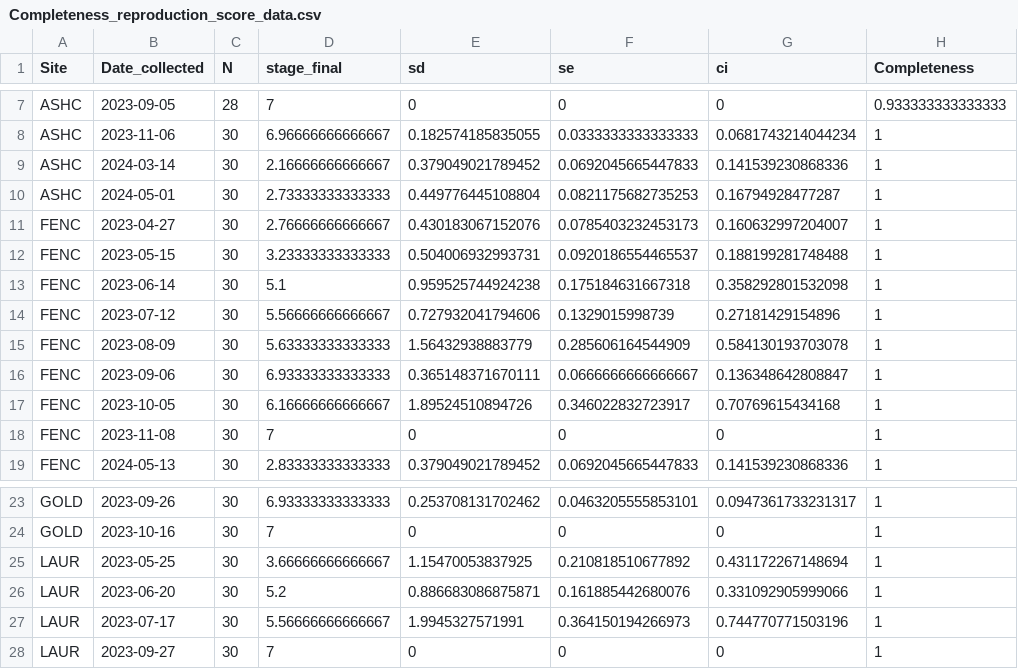
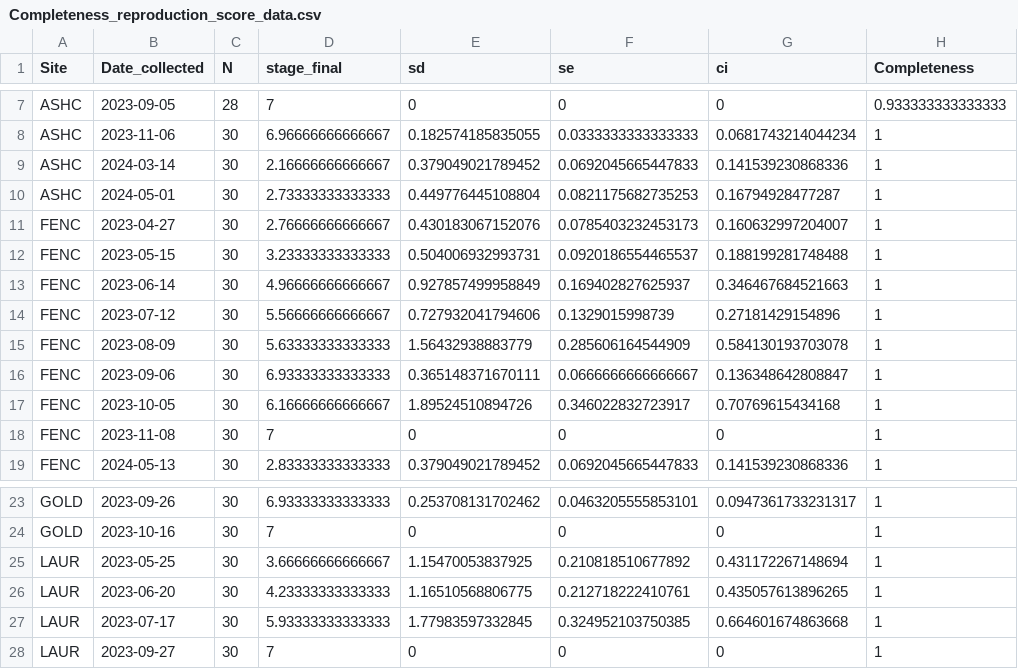
Before and after one commit to NEFSC/EAD-ASEB_EPA_LISS_Disease_Surveillance, a CSV file: Lab_Data_Reproduction/output/Completeness_reproduction_score_data.csv, drawn as a sheet; only a part is shown, gaps mark what is left out.

```diff
--- a/Lab_Data_Reproduction/output/Completeness_reproduction_score_data.csv
+++ b/Lab_Data_Reproduction/output/Completeness_reproduction_score_data.csv
@@ -12,3 +12,3 @@
 "FENC",2023-05-15,30,3.23333333333333,0.504006932993731,0.0920186554465537,0.188199281748488,1
-"FENC",2023-06-14,30,5.1,0.959525744924238,0.175184631667318,0.358292801532098,1
+"FENC",2023-06-14,30,4.96666666666667,0.927857499958849,0.169402827625937,0.346467684521663,1
 "FENC",2023-07-12,30,5.56666666666667,0.727932041794606,0.1329015998739,0.27181429154896,1
@@ -25,4 +25,4 @@
 "LAUR",2023-05-25,30,3.66666666666667,1.15470053837925,0.210818510677892,0.431172267148694,1
-"LAUR",2023-06-20,30,5.2,0.886683086875871,0.161885442680076,0.331092905999066,1
-"LAUR",2023-07-17,30,5.56666666666667,1.9945327571991,0.364150194266973,0.744770771503196,1
+"LAUR",2023-06-20,30,4.23333333333333,1.16510568806775,0.212718222410761,0.435057613896265,1
+"LAUR",2023-07-17,30,5.93333333333333,1.77983597332845,0.324952103750385,0.664601674863668,1
 "LAUR",2023-09-27,30,7,0,0,0,1
```
Also changed, not shown: Lab_Data_Reproduction/output/Accuracy_reproduction_score_data.csv, Lab_Data_Reproduction/raw_data/0723FENC_Gonad_Scoring.csv, 5 other files.
